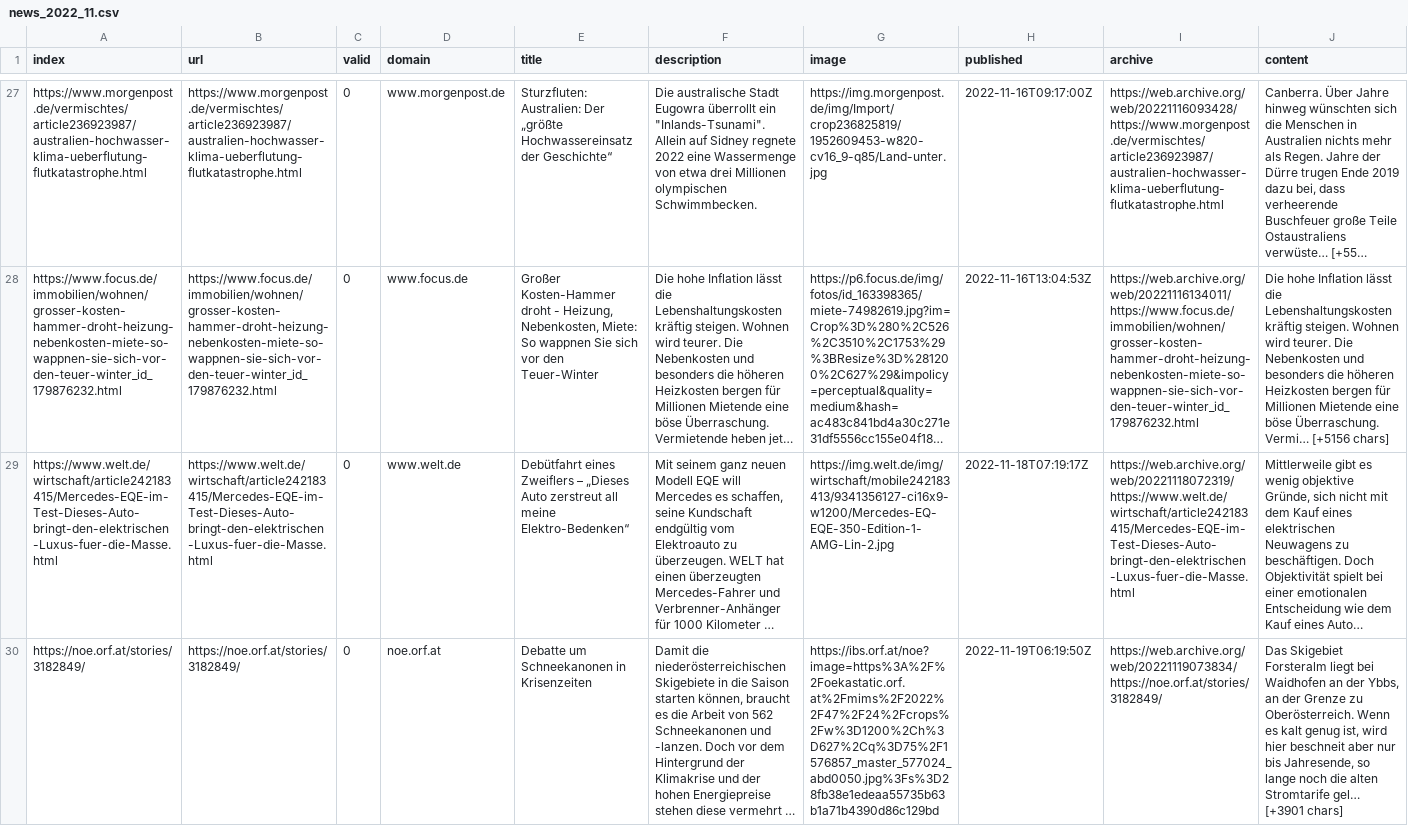
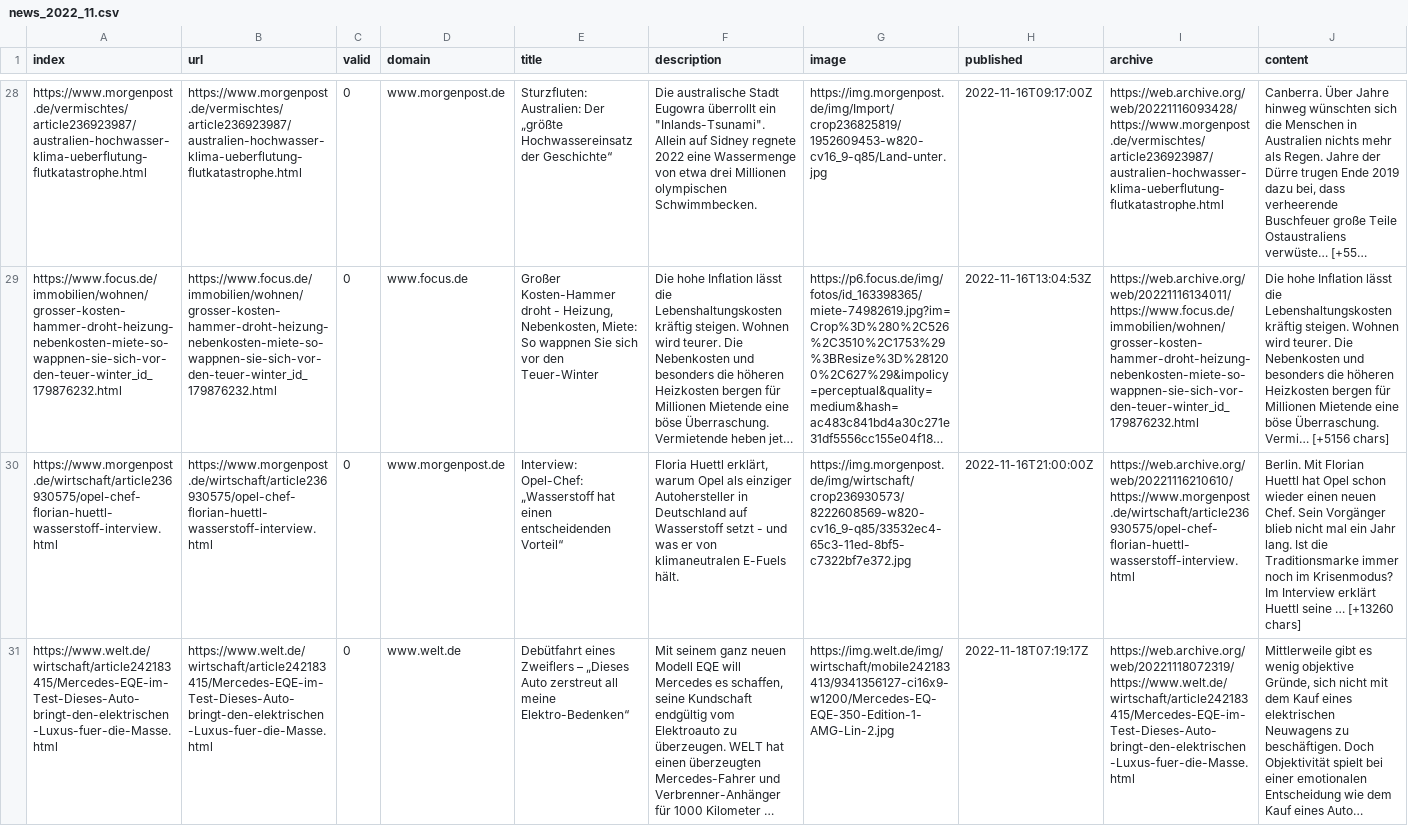
Before and after one commit to LuxiNecel-news/winterIsComing2, a CSV file: csv/news_2022_11.csv, drawn as a sheet; only a part is shown, gaps mark what is left out; the shorter side is filled out with more unchanged rows; long unchanged cells end in …; rows hold the shown columns only; the diff covers the shown part only; the diff names each change by its address in the sheet, - before the commit and + after, or states it on an @@ line.

```diff
--- a/csv/news_2022_11.csv
+++ b/csv/news_2022_11.csv
+row 30: https://www.morgenpost.de/wirtschaft/article236930575/opel-chef-florian-huettl-wasserstoff-interview.html | https://www.morgenpost.de/wirtschaft/article236930575/opel-chef-florian-huettl-wasserstoff-interview.html | 0 | www.morgenpost.de | Interview: Opel-Chef: „Wasserstoff hat einen entscheidenden Vorteil“ | Floria Huettl erklärt, warum Opel als einziger Autohersteller in Deutschland auf Wasserstoff setzt - und was er von klimaneutralen E-Fuels hält. | https://img.morgenpost.de/img/wirtschaft/crop236930573/8222608569-w820-cv16_9-q85/33532ec4-65c3-11ed-8bf5-c7322bf7e372.jpg | 2022-11-16T21:00:00Z | https://web.archive.org/web/20221116210610/https://www.morgenpost.de/wirtschaft/article236930575/opel-chef-florian-huettl-wasserstoff-interview.html | Berlin. Mit Florian Huettl hat Opel schon wieder einen neuen Chef. Sein Vorgänger blieb nicht mal ein Jahr lang. Ist die Traditionsmarke immer noch im Krisenmodus? Im Interview erklärt Huettl seine … [+13260 chars]
```
Also changed, not shown: 3 added rows elsewhere in this file, keywords.csv.
